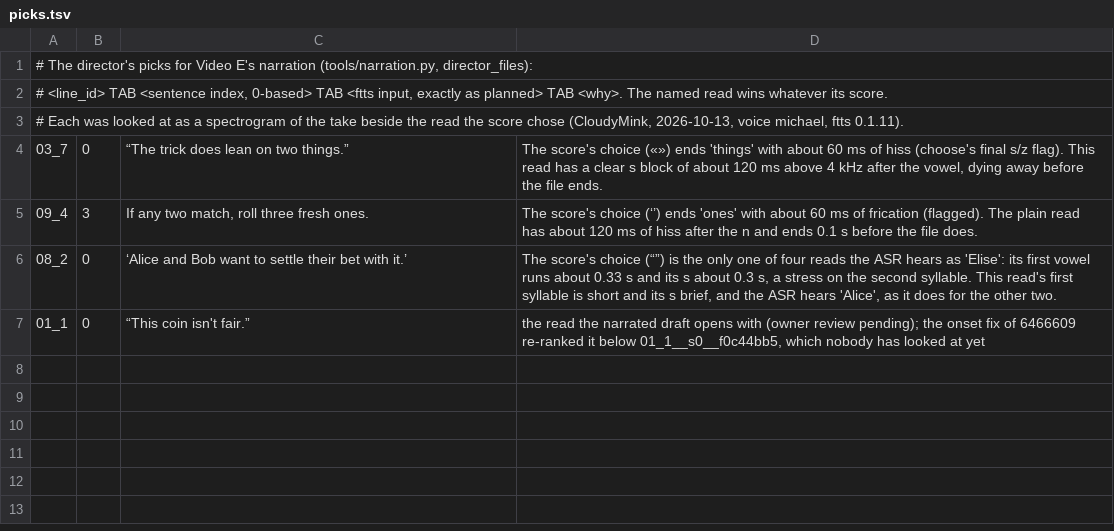
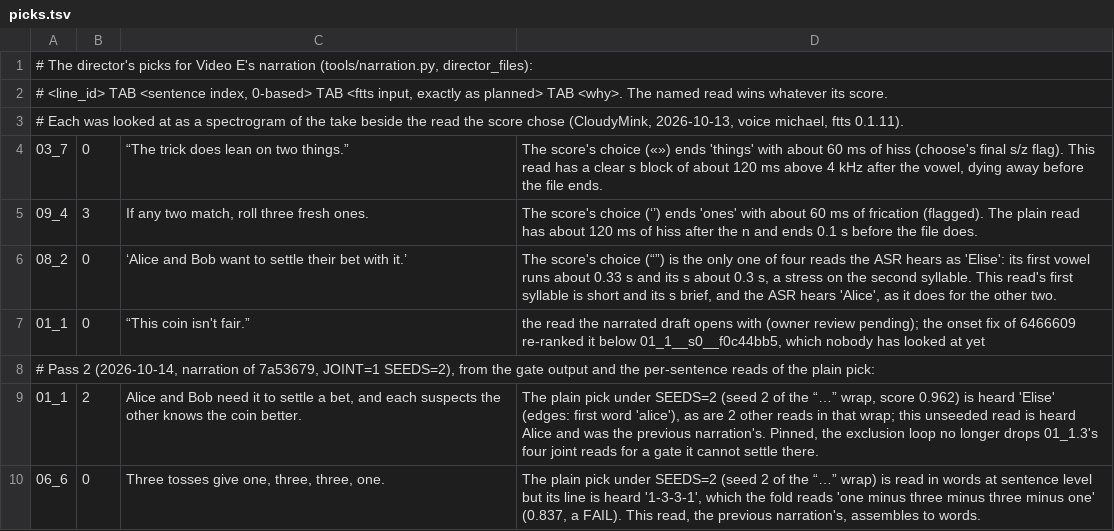
Before and after one commit to Dicklesworthstone/jeffs_math_explainer_videos, a TSV file: explainer_corpus/fair_coin/picks.tsv, drawn as a sheet.

```diff
--- a/explainer_corpus/fair_coin/picks.tsv
+++ b/explainer_corpus/fair_coin/picks.tsv
@@ -7 +7,4 @@
 01_1	0	“This coin isn't fair.”	the read the narrated draft opens with (owner review pending); the onset fix of 6466609 re-ranked it below 01_1__s0__f0c44bb5, which nobody has looked at yet
+# Pass 2 (2026-10-14, narration of 7a53679, JOINT=1 SEEDS=2), from the gate output and the per-sentence reads of the plain pick:
+01_1	2	Alice and Bob need it to settle a bet, and each suspects the other knows the coin better.	The plain pick under SEEDS=2 (seed 2 of the “…” wrap, score 0.962) is heard 'Elise' (edges: first word 'alice'), as are 2 other reads in that wrap; this unseeded read is heard Alice and was the previous narration's. Pinned, the exclusion loop no longer drops 01_1.3's four joint reads for a gate it cannot settle there.
+06_6	0	Three tosses give one, three, three, one.	The plain pick under SEEDS=2 (seed 2 of the “…” wrap) is read in words at sentence level but its line is heard '1-3-3-1', which the fold reads 'one minus three minus three minus one' (0.837, a FAIL). This read, the previous narration's, assembles to words.
```
